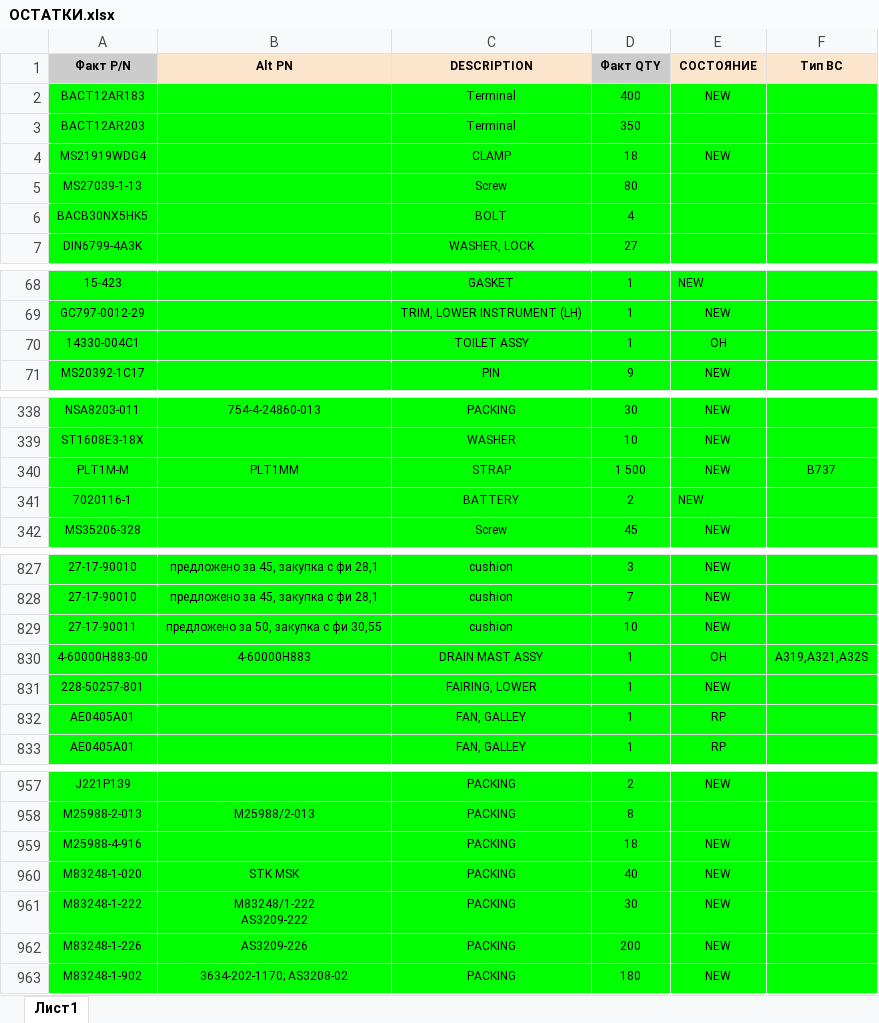
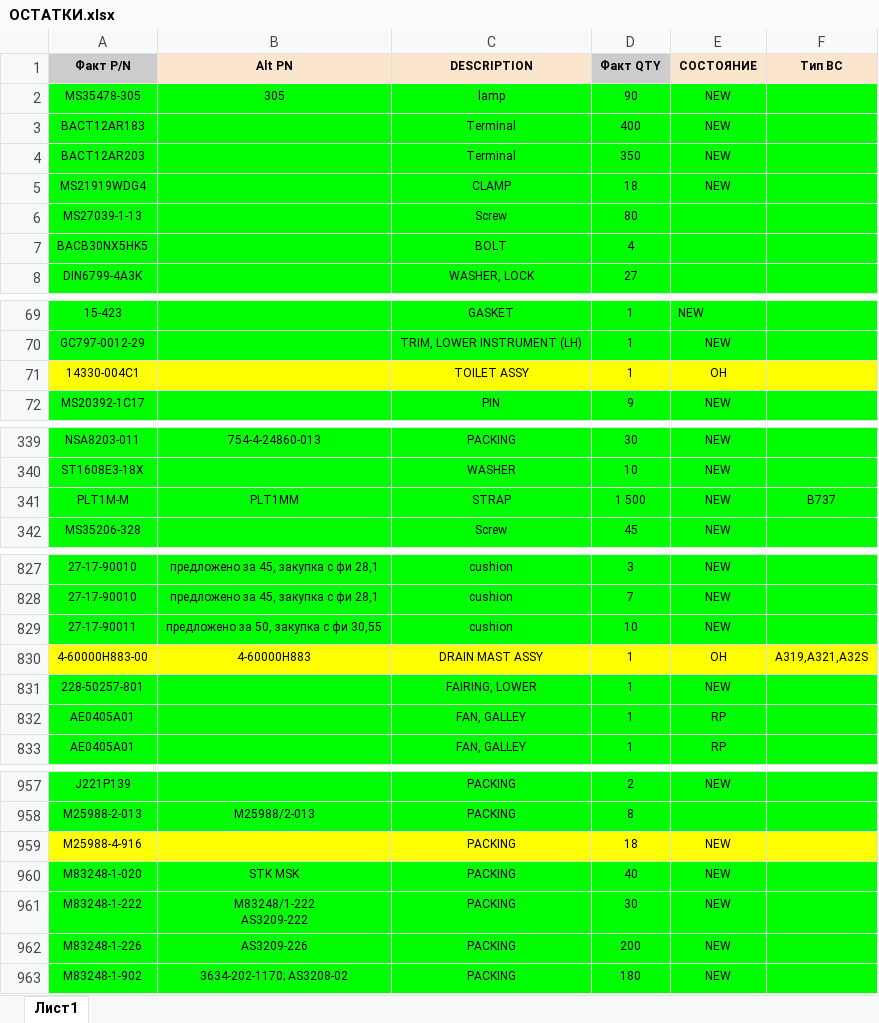
Before and after one commit to alexanderp-cell/Main, an Excel workbook: ОСТАТКИ.xlsx, sheet Лист1, drawn as a sheet; only a part is shown, gaps mark what is left out; values as stored, in another font and other column widths than the file's, no borders; table styles not drawn; removed rows and columns are numbered as before the commit, all else as after; the diff covers the shown part only; the diff names each change by its address in the sheet, - before the commit and + after, or states it on an @@ line.

```diff
--- a/ОСТАТКИ.xlsx (sheet Лист1)
+++ b/ОСТАТКИ.xlsx (sheet Лист1)
+row 2: MS35478-305 | 305 | lamp | 90 | NEW
-E4 (СОСТОЯНИЕ): (empty)
+E4 (СОСТОЯНИЕ): NEW
-A71:F71 fill: #00FF00
+A71:F71 fill: #FFFF00
-row 341: 7020116-1 |  | BATTERY | 2 | NEW
-A830:F830 fill: #00FF00
+A830:F830 fill: #FFFF00
-A959:F959 fill: #00FF00
+A959:F959 fill: #FFFF00
```
Also changed, not shown: 4 edited cells and cell formats elsewhere in this sheet, ГОТОВЫЕ_ОСТАТКИ.xlsx.
